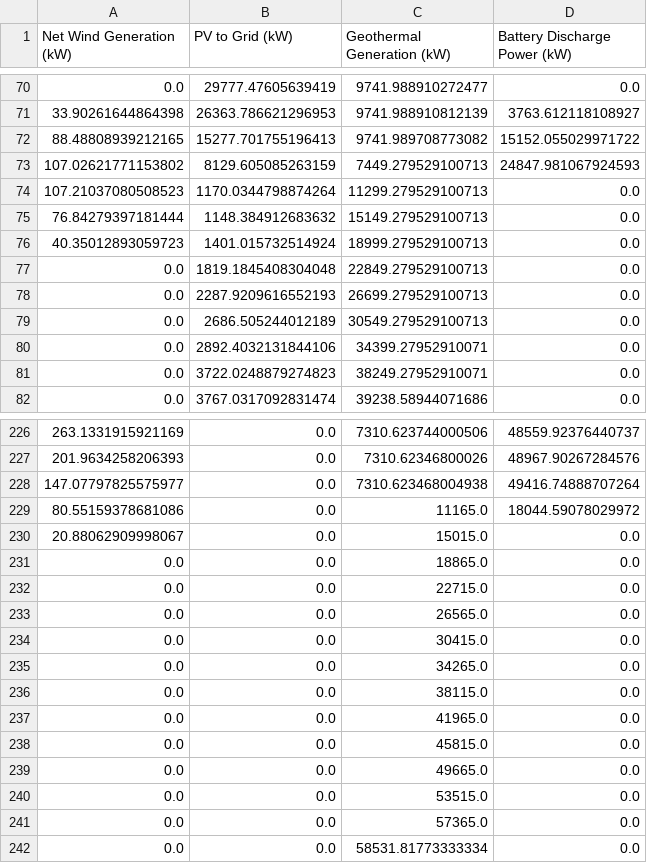
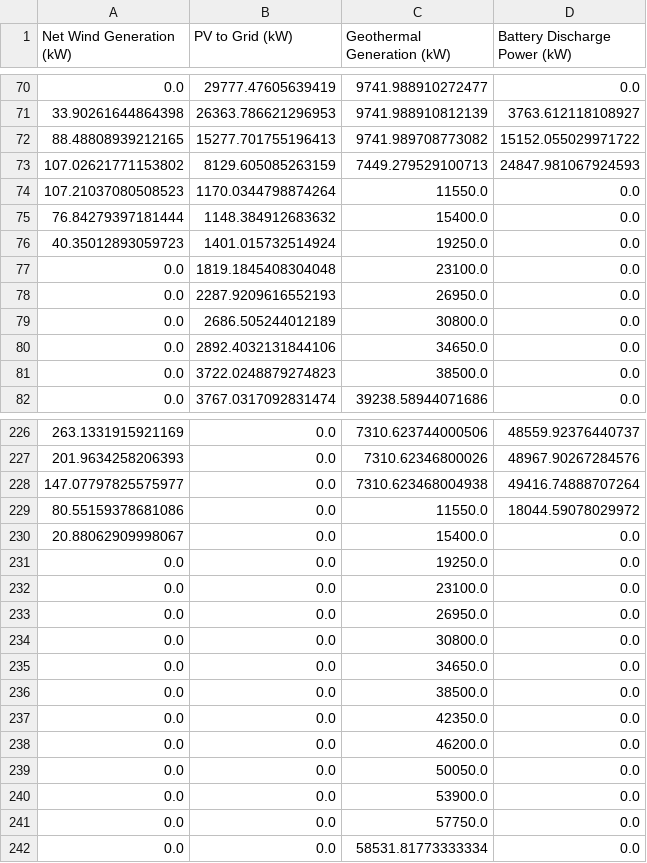
Before and after one commit to ecooper-cu/ecen5407_project2, a CSV file: data/test_cases/Trial_Full_System_90kW_3hr_Battery_with_Geothermal_Ramp_Limits/2012-04-30_generation_stack.csv, drawn as a sheet; only a part is shown, gaps mark what is left out; the diff covers the shown part only.

Commit message:
Set minimum generation to 10% of nameplate capacity

```diff
--- a/data/test_cases/Trial_Full_System_90kW_3hr_Battery_with_Geothermal_Ramp_Limits/2012-04-30_generation_stack.csv
+++ b/data/test_cases/Trial_Full_System_90kW_3hr_Battery_with_Geothermal_Ramp_Limits/2012-04-30_generation_stack.csv
@@ -73,10 +73,10 @@ Net Wind Generation (kW),PV to Grid (kW),Geothermal Generation (kW),Battery Disc
 107.02621771153802,8129.605085263159,7449.279529100713,24847.981067924593
-107.21037080508523,1170.0344798874264,11299.279529100713,0.0
-76.84279397181444,1148.384912683632,15149.279529100713,0.0
-40.35012893059723,1401.015732514924,18999.279529100713,0.0
-0.0,1819.1845408304048,22849.279529100713,0.0
-0.0,2287.9209616552193,26699.279529100713,0.0
-0.0,2686.505244012189,30549.279529100713,0.0
-0.0,2892.4032131844106,34399.27952910071,0.0
-0.0,3722.0248879274823,38249.27952910071,0.0
+107.21037080508523,1170.0344798874264,11550.0,0.0
+76.84279397181444,1148.384912683632,15400.0,0.0
+40.35012893059723,1401.015732514924,19250.0,0.0
+0.0,1819.1845408304048,23100.0,0.0
+0.0,2287.9209616552193,26950.0,0.0
+0.0,2686.505244012189,30800.0,0.0
+0.0,2892.4032131844106,34650.0,0.0
+0.0,3722.0248879274823,38500.0,0.0
 0.0,3767.0317092831474,39238.58944071686,0.0
@@ -228,15 +228,15 @@ Net Wind Generation (kW),PV to Grid (kW),Geothermal Generation (kW),Battery Disc
 147.07797825575977,0.0,7310.623468004938,49416.74888707264
-80.55159378681086,0.0,11165.0,18044.59078029972
-20.88062909998067,0.0,15015.0,0.0
-0.0,0.0,18865.0,0.0
-0.0,0.0,22715.0,0.0
-0.0,0.0,26565.0,0.0
-0.0,0.0,30415.0,0.0
-0.0,0.0,34265.0,0.0
-0.0,0.0,38115.0,0.0
-0.0,0.0,41965.0,0.0
-0.0,0.0,45815.0,0.0
-0.0,0.0,49665.0,0.0
-0.0,0.0,53515.0,0.0
-0.0,0.0,57365.0,0.0
+80.55159378681086,0.0,11550.0,18044.59078029972
+20.88062909998067,0.0,15400.0,0.0
+0.0,0.0,19250.0,0.0
+0.0,0.0,23100.0,0.0
+0.0,0.0,26950.0,0.0
+0.0,0.0,30800.0,0.0
+0.0,0.0,34650.0,0.0
+0.0,0.0,38500.0,0.0
+0.0,0.0,42350.0,0.0
+0.0,0.0,46200.0,0.0
+0.0,0.0,50050.0,0.0
+0.0,0.0,53900.0,0.0
+0.0,0.0,57750.0,0.0
 0.0,0.0,58531.81773333334,0.0
```
Also changed, not shown: 2 edited cells elsewhere in this file, data/test_cases/Trial_Full_System_90kW_3hr_Battery_with_Geothermal_Ramp_Limits/2012-01-16_generation_stack.csv, data/test_cases/Trial_Full_System_90kW_3hr_Battery_with_Geothermal_Ramp_Limits/2012-07-27_generation_stack.csv, 13 other files.
